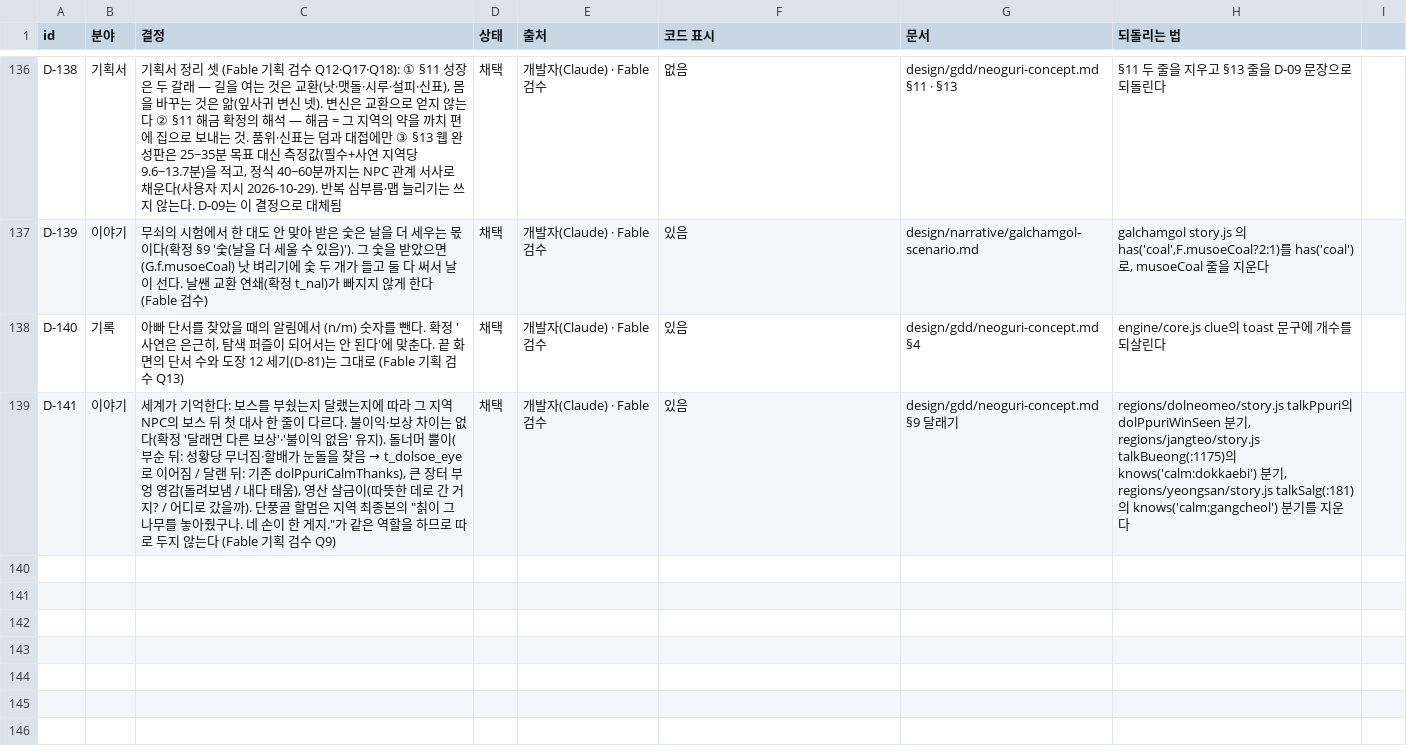
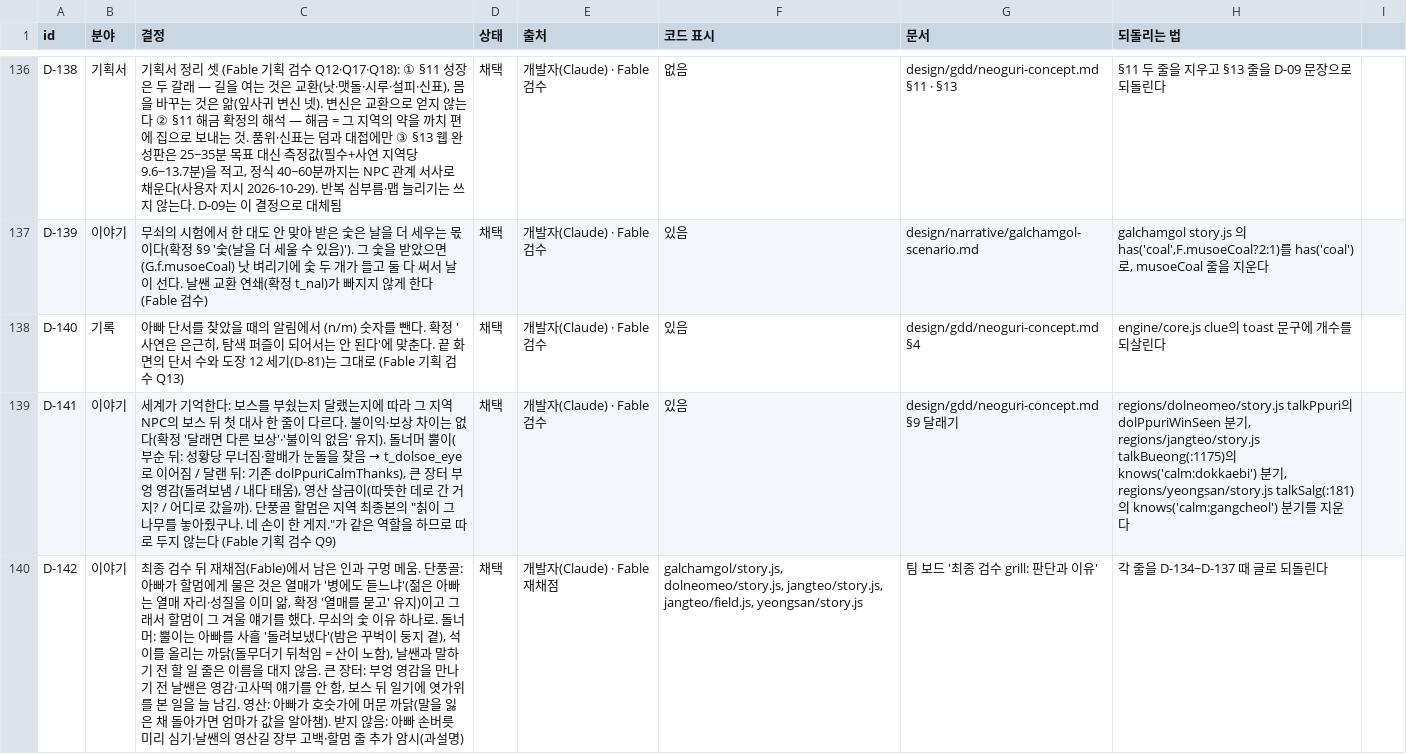
Before and after one commit to MATTTTJ/PACKOON, a CSV file: design/data/decisions.csv, drawn as a sheet; only a part is shown, gaps mark what is left out; the diff names each change by its address in the sheet, - before the commit and + after, or states it on an @@ line.

```diff
--- a/design/data/decisions.csv
+++ b/design/data/decisions.csv
+row 140: D-142 | 이야기 | 최종 검수 뒤 재채점(Fable)에서 남은 인과 구멍 메움. 단풍골: 아빠가 할멈에게 물은 것은 열매가 '병에도 듣느냐'(젊은 아빠는 열매 자리·성질을 이미 앎, 확정 '열매를 묻고' 유지)이고 그래서 할멈이 그 겨울 얘기를 했다. 무쇠의 숯 이유 하나로. 돌너머: 뿔이는 아빠를 사흘 '돌려보냈다'(밤은 꾸벅이 둥지 곁), 석이를 올리는 까닭(돌무더기 뒤척임 = 산이 노함), 날쌘과 말하기 전 할 일 줄은 이름을 대지 않음. 큰 장터: 부엉 영감을 만나기 전 날쌘은 영감·고사떡 얘기를 안 함, 보스 뒤 일기에 엿가위를 본 일을 늘 남김. 영산: 아빠가 호숫가에 머문 까닭(말을 잃은 채 돌아가면 엄마가 값을 알아챔). 받지 않음: 아빠 손버릇 미리 심기·날쌘의 영산길 장부 고백·할멈 줄 추가 암시(과설명) | 채택 | 개발자(Claude) · Fable 재채점 | galchamgol/story.js, dolneomeo/story.js, jangteo/story.js, jangteo/field.js, yeongsan/story.js | 팀 보드 '최종 검수 grill: 판단과 이유' | 각 줄을 D-134~D-137 때 글로 되돌린다
```
Also changed, not shown: 6 other files.
